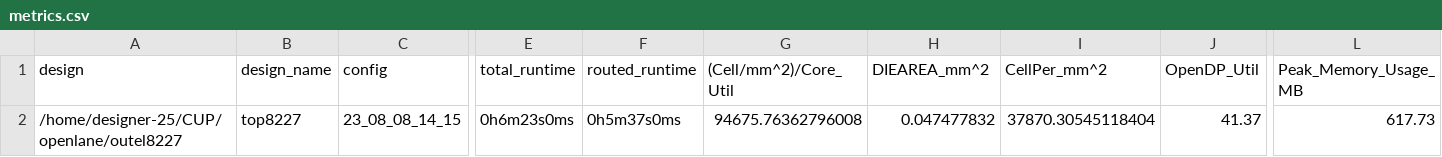
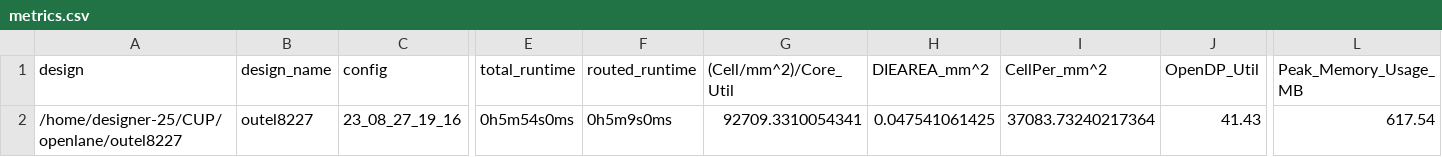
Before and after one commit to STARS-Design-Track-2023/Caravel_STARS_2023, a CSV file: signoff/outel8227/metrics.csv, drawn as a sheet; only a part is shown, gaps mark what is left out; the diff covers the shown part only; the diff names each change by its address in the sheet, - before the commit and + after, or states it on an @@ line.

Commit message:
Recompile outel

```diff
--- a/signoff/outel8227/metrics.csv
+++ b/signoff/outel8227/metrics.csv
-B2 (design_name): top8227
+B2 (design_name): outel8227
-C2 (config): 23_08_08_14_15
+C2 (config): 23_08_27_19_16
-E2 (total_runtime): 0h6m23s0ms
+E2 (total_runtime): 0h5m54s0ms
-F2 (routed_runtime): 0h5m37s0ms
+F2 (routed_runtime): 0h5m9s0ms
-G2 ((Cell/mm^2)/Core_Util): 94675.76362796008
+G2 ((Cell/mm^2)/Core_Util): 92709.3310054341
-H2 (DIEAREA_mm^2): 0.047477832
+H2 (DIEAREA_mm^2): 0.047541061425
-I2 (CellPer_mm^2): 37870.30545118404
+I2 (CellPer_mm^2): 37083.73240217364
-J2 (OpenDP_Util): 41.37
+J2 (OpenDP_Util): 41.43
-L2 (Peak_Memory_Usage_MB): 617.73
+L2 (Peak_Memory_Usage_MB): 617.54
```
Also changed, not shown: 31 edited cells elsewhere in this file, 37 other files.
